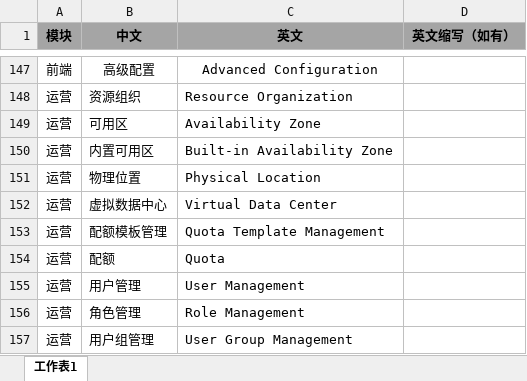
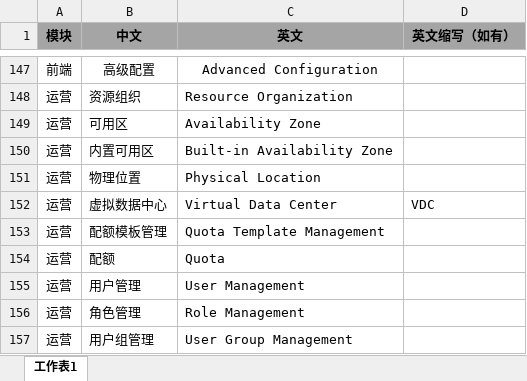
Before and after one commit to glm1024/babel, an Excel workbook: resources/国际化专业术语词典.xlsx, sheet 工作表1, drawn as a sheet; only a part is shown, gaps mark what is left out; values as stored, in another font and other column widths than the file's, no borders; the diff names each change by its address in the sheet, - before the commit and + after, or states it on an @@ line.

Commit message:
change#更新术语词典

```diff
--- a/resources/国际化专业术语词典.xlsx (sheet 工作表1)
+++ b/resources/国际化专业术语词典.xlsx (sheet 工作表1)
-D152 (英文缩写（如有）): (empty)
+D152 (英文缩写（如有）): VDC
```
